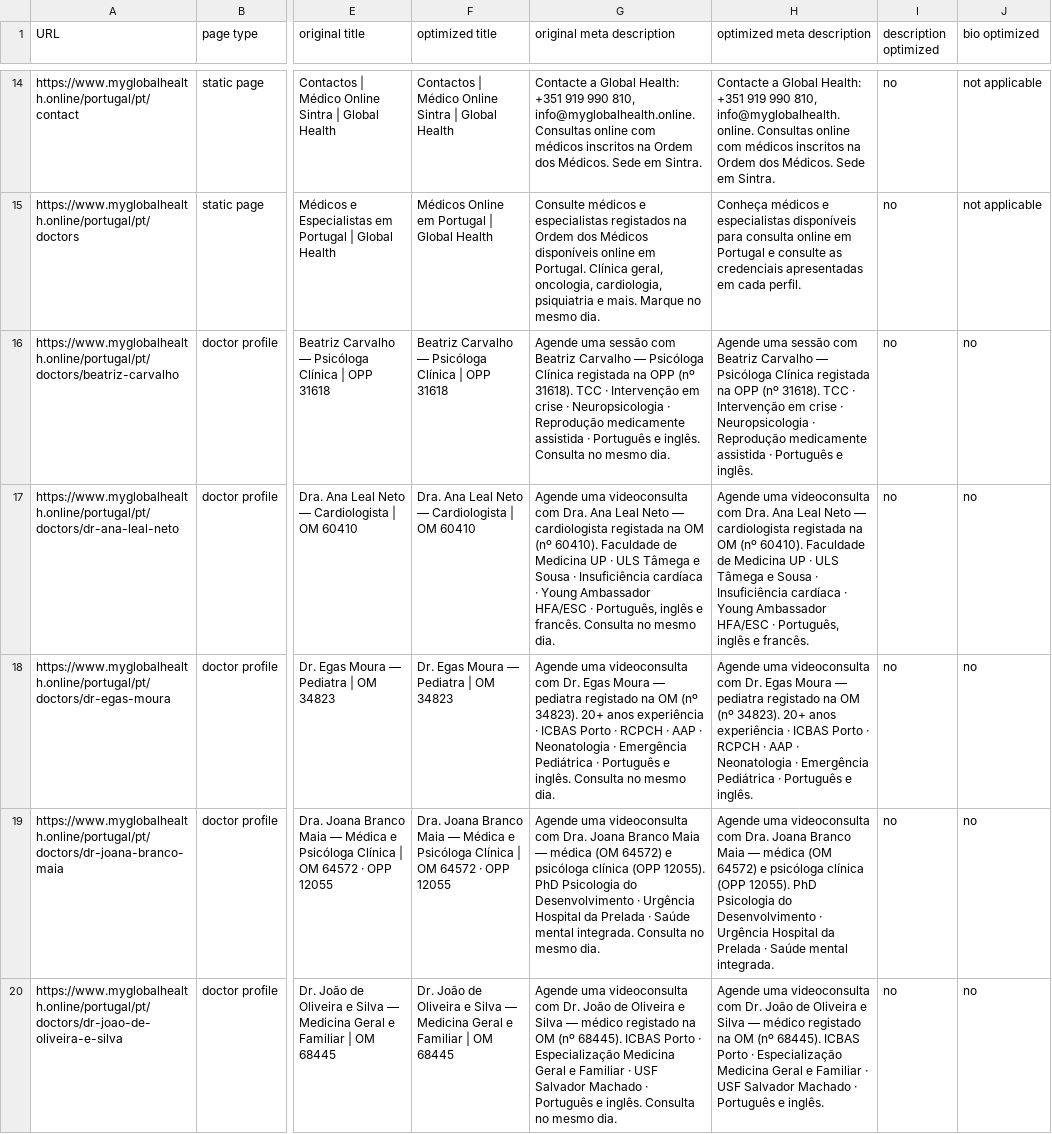
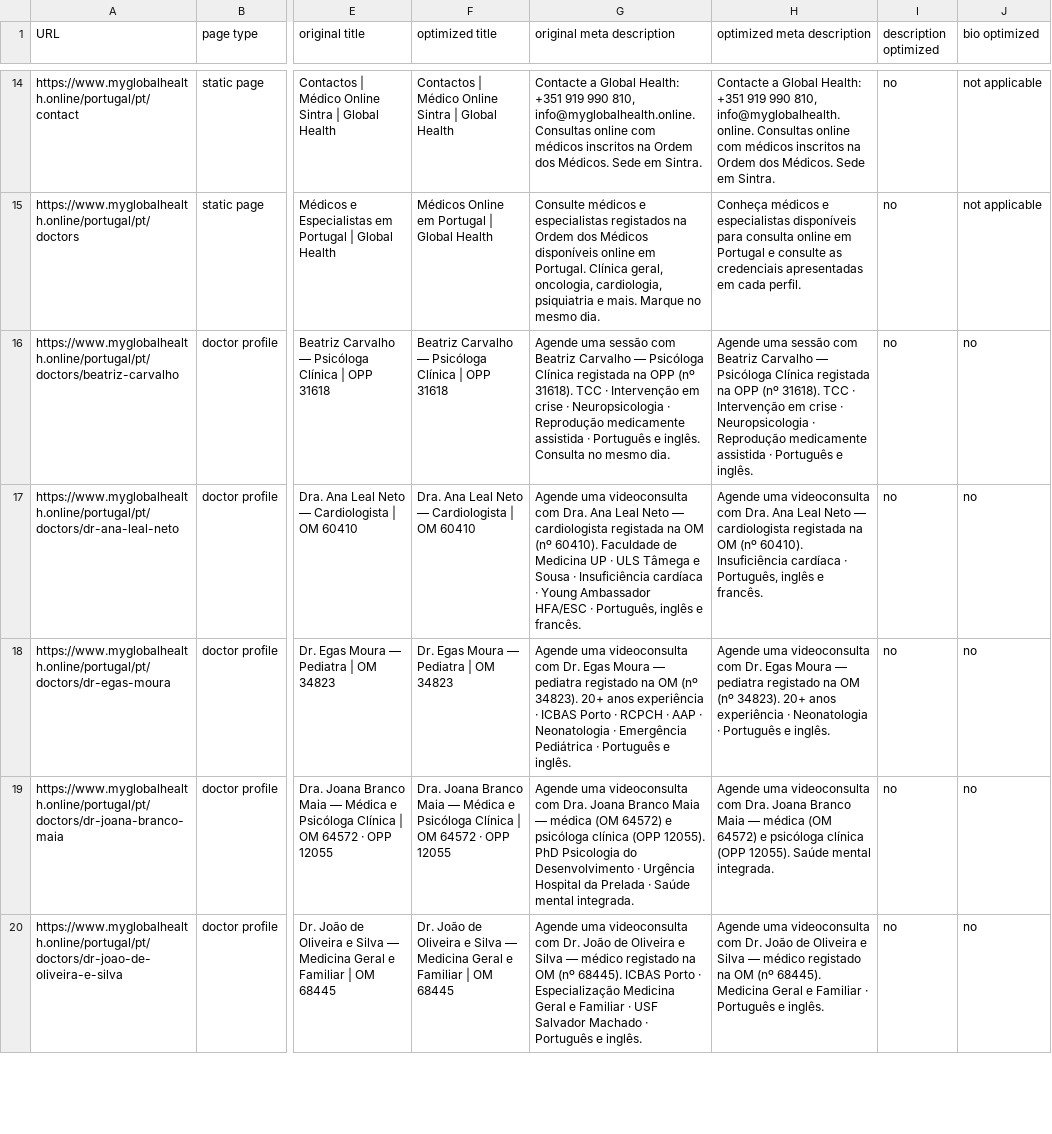
Before and after one commit to myglobalhealthonline/global-health-website, a CSV file: seo/portugal/page-by-page-completion-matrix.csv, drawn as a sheet; only a part is shown, gaps mark what is left out; the diff covers the shown part only; the diff names each change by its address in the sheet, - before the commit and + after, or states it on an @@ line.

```diff
--- a/seo/portugal/page-by-page-completion-matrix.csv
+++ b/seo/portugal/page-by-page-completion-matrix.csv
-G17 (original meta description): …e francês. Consulta no mesmo dia.
+G17 (original meta description): …e francês.
-H17 (optimized meta description): …(nº 60410). Faculdade de Medicina UP · ULS Tâmega e Sousa · Insuficiência cardíaca · Young Ambassador HFA/ESC · Português,…
+H17 (optimized meta description): …(nº 60410). Insuficiência cardíaca · Português,…
-G18 (original meta description): …e inglês. Consulta no mesmo dia.
+G18 (original meta description): …e inglês.
-H18 (optimized meta description): …experiência · ICBAS Porto · RCPCH · AAP · Neonatologia · Emergência Pediátrica · Português…
+H18 (optimized meta description): …experiência · Neonatologia · Português…
-G19 (original meta description): …mental integrada. Consulta no mesmo dia.
+G19 (original meta description): …mental integrada.
-H19 (optimized meta description): …(OPP 12055). PhD Psicologia do Desenvolvimento · Urgência Hospital da Prelada · Saúde mental…
+H19 (optimized meta description): …(OPP 12055). Saúde mental…
-G20 (original meta description): …e inglês. Consulta no mesmo dia.
+G20 (original meta description): …e inglês.
-H20 (optimized meta description): …(nº 68445). ICBAS Porto · Especialização Medicina Geral e Familiar · USF Salvador Machado · Português…
+H20 (optimized meta description): …(nº 68445). Medicina Geral e Familiar · Português…
```
Also changed, not shown: 14 edited cells elsewhere in this file, seo/portugal/clinical-review-register.csv, 2 other files.
